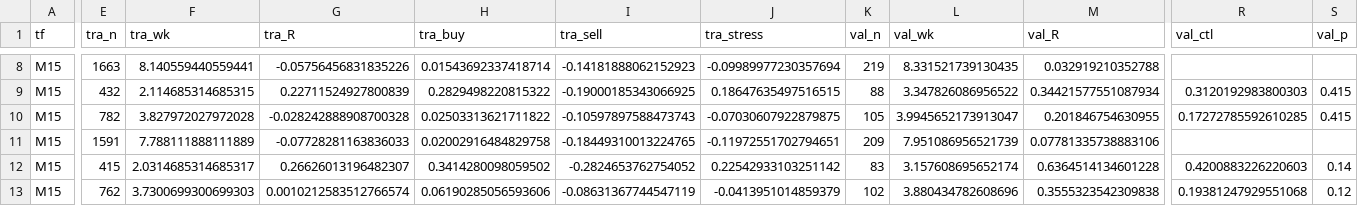
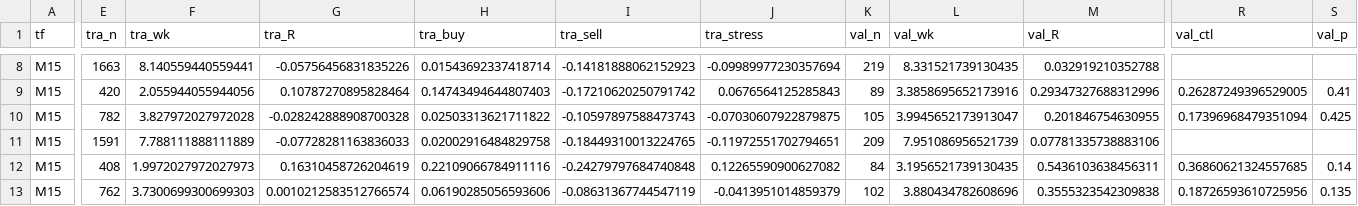
Before and after one commit to nhtuan2608/EA-Enterprise, a CSV file: EnterpriseEA/research/long/out/g125_v1.csv, drawn as a sheet; only a part is shown, gaps mark what is left out; the diff covers the shown part only; the diff names each change by its address in the sheet, - before the commit and + after, or states it on an @@ line.

```diff
--- a/EnterpriseEA/research/long/out/g125_v1.csv
+++ b/EnterpriseEA/research/long/out/g125_v1.csv
-E9 (tra_n): 432
+E9 (tra_n): 420
-F9 (tra_wk): 2.114685314685315
+F9 (tra_wk): 2.055944055944056
-G9 (tra_R): 0.22711524927800839
+G9 (tra_R): 0.10787270895828464
-H9 (tra_buy): 0.2829498220815322
+H9 (tra_buy): 0.14743494644807403
-I9 (tra_sell): -0.19000185343066925
+I9 (tra_sell): -0.17210620250791742
-J9 (tra_stress): 0.18647635497516515
+J9 (tra_stress): 0.0676564125285843
-K9 (val_n): 88
+K9 (val_n): 89
-L9 (val_wk): 3.347826086956522
+L9 (val_wk): 3.3858695652173916
-M9 (val_R): 0.34421577551087934
+M9 (val_R): 0.29347327688312996
-R9 (val_ctl): 0.3120192983800303
+R9 (val_ctl): 0.26287249396529005
-S9 (val_p): 0.415
+S9 (val_p): 0.41
-R10 (val_ctl): 0.17272785592610285
+R10 (val_ctl): 0.17396968479351094
-S10 (val_p): 0.415
+S10 (val_p): 0.425
-E12 (tra_n): 415
+E12 (tra_n): 408
-F12 (tra_wk): 2.0314685314685317
+F12 (tra_wk): 1.9972027972027973
-G12 (tra_R): 0.26626013196482307
+G12 (tra_R): 0.16310458726204619
-H12 (tra_buy): 0.3414280098059502
+H12 (tra_buy): 0.22109066784911116
-I12 (tra_sell): -0.2824653762754052
+I12 (tra_sell): -0.24279797684740848
-J12 (tra_stress): 0.22542933103251142
+J12 (tra_stress): 0.12265590900627082
-K12 (val_n): 83
+K12 (val_n): 84
-L12 (val_wk): 3.157608695652174
+L12 (val_wk): 3.1956521739130435
-M12 (val_R): 0.6364514134601228
+M12 (val_R): 0.5436103638456311
-R12 (val_ctl): 0.4200883226220603
+R12 (val_ctl): 0.36860621324557685
-R13 (val_ctl): 0.19381247929551068
+R13 (val_ctl): 0.18726593610725956
-S13 (val_p): 0.12
+S13 (val_p): 0.135
```
Also changed, not shown: 1 added row, 1 removed row and 28 edited cells elsewhere in this file, EnterpriseEA/research/long/out/g122_profile_tp.csv, 13 other files.
